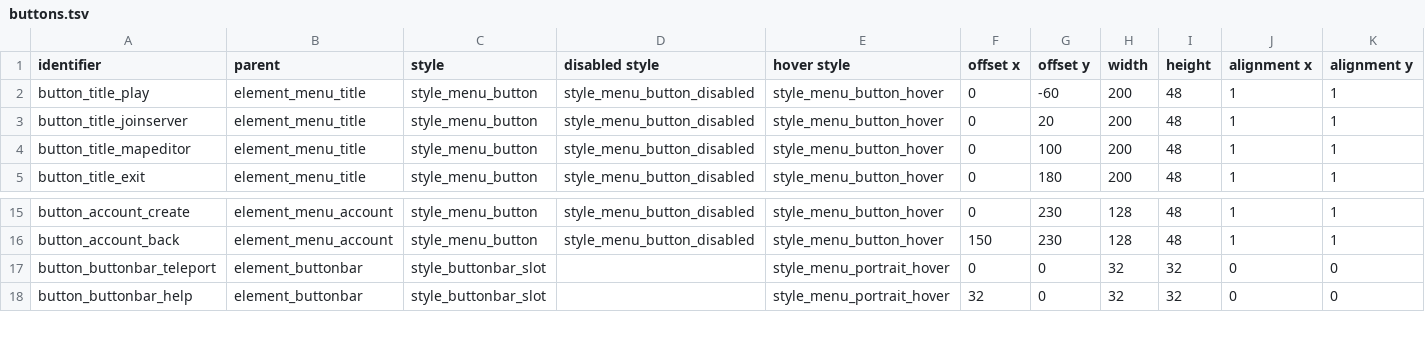
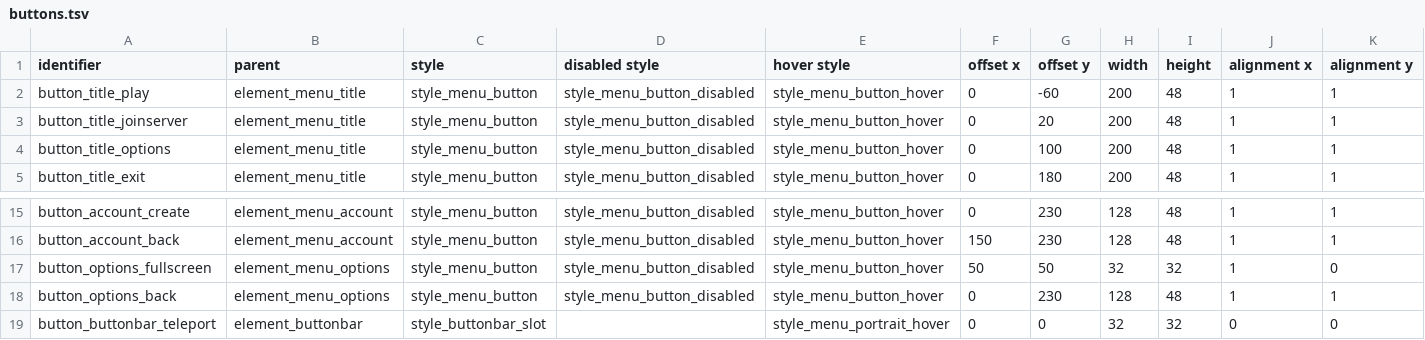
Before and after one commit to jazztickets/choria, a TSV file: working/tables/ui/buttons.tsv, drawn as a sheet; only a part is shown, gaps mark what is left out; the shorter side is filled out with more unchanged rows; rows hold the shown columns only; the diff names each change by its address in the sheet, - before the commit and + after, or states it on an @@ line.

```diff
--- a/working/tables/ui/buttons.tsv
+++ b/working/tables/ui/buttons.tsv
-A4 (identifier): button_title_mapeditor
+A4 (identifier): button_title_options
+row 17: button_options_fullscreen | element_menu_options | style_menu_button | style_menu_button_disabled | style_menu_button_hover | 50 | 50 | 32 | 32 | 1 | 0
+row 18: button_options_back | element_menu_options | style_menu_button | style_menu_button_disabled | style_menu_button_hover | 0 | 230 | 128 | 48 | 1 | 1
```
Also changed, not shown: working/tables/ui/elements.tsv, working/tables/ui/labels.tsv, 9 other files.
